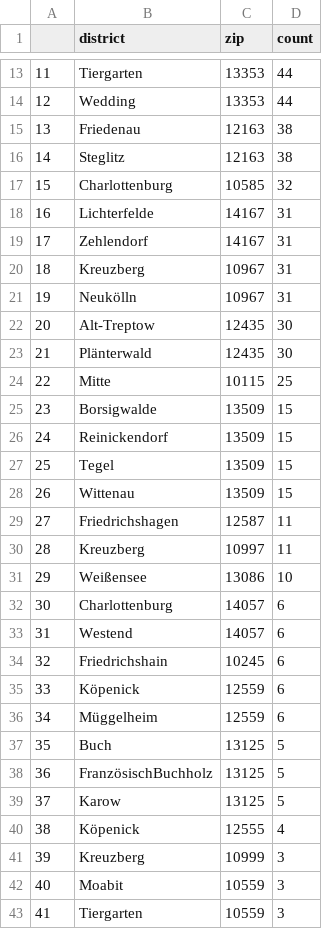
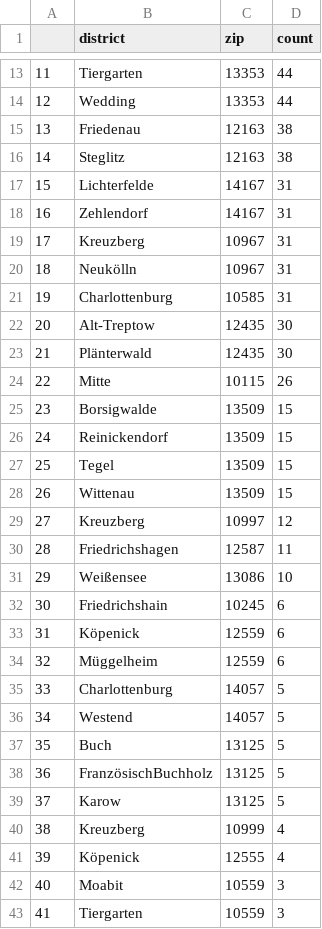
Before and after one commit to demodiff/berlin, a CSV file: data/stats-zips.csv, drawn as a sheet; only a part is shown, gaps mark what is left out; removed rows and columns are numbered as before the commit, all else as after; the diff covers the shown part only; the diff names each change by its address in the sheet, - before the commit and + after, or states it on an @@ line.

```diff
--- a/data/stats-zips.csv
+++ b/data/stats-zips.csv
@@ column A renumbered from row 5 down @@
-row 17: 15 | Charlottenburg | 10585 | 32
+row 21: 19 | Charlottenburg | 10585 | 31
-D24 (count): 25
+D24 (count): 26
+row 29: 27 | Kreuzberg | 10997 | 12
-row 30: 28 | Kreuzberg | 10997 | 11
-row 32: 30 | Charlottenburg | 14057 | 6
-row 33: 31 | Westend | 14057 | 6
+row 35: 33 | Charlottenburg | 14057 | 5
+row 36: 34 | Westend | 14057 | 5
+row 40: 38 | Kreuzberg | 10999 | 4
-row 41: 39 | Kreuzberg | 10999 | 3
```
Also changed, not shown: 7 added rows, 10 removed rows and 6 edited cells elsewhere in this file, 1 other file.
